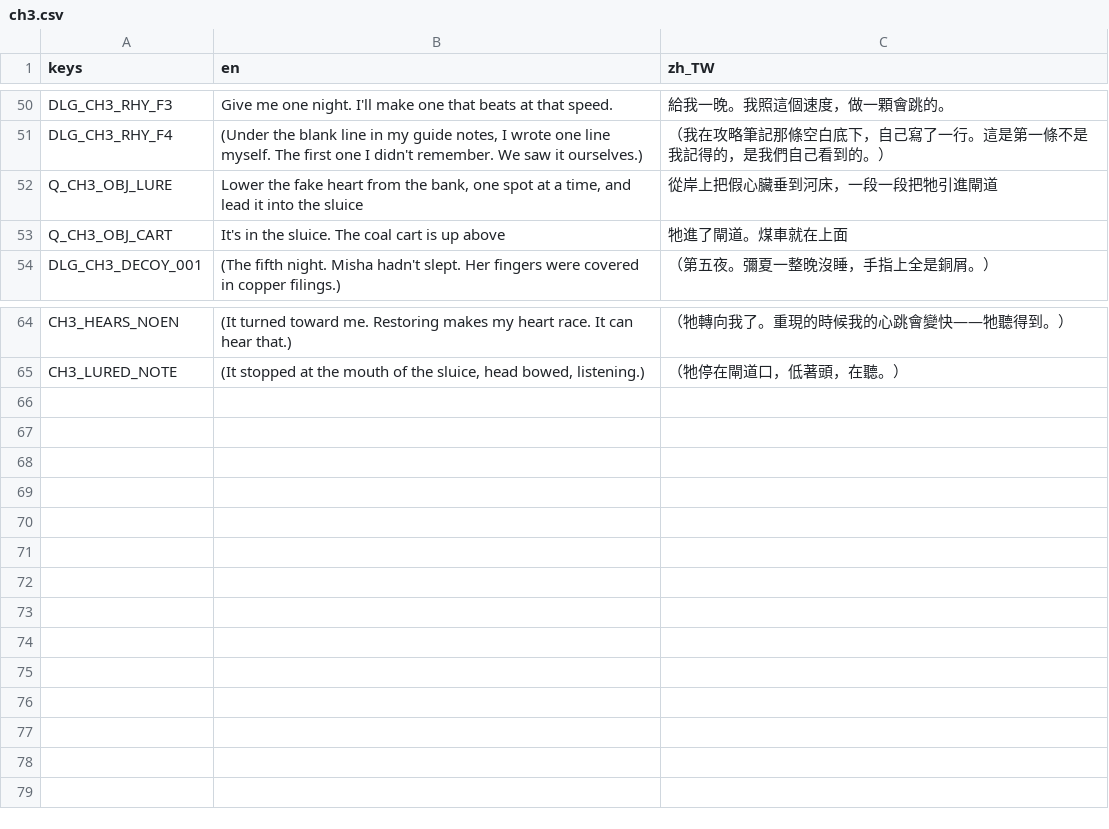
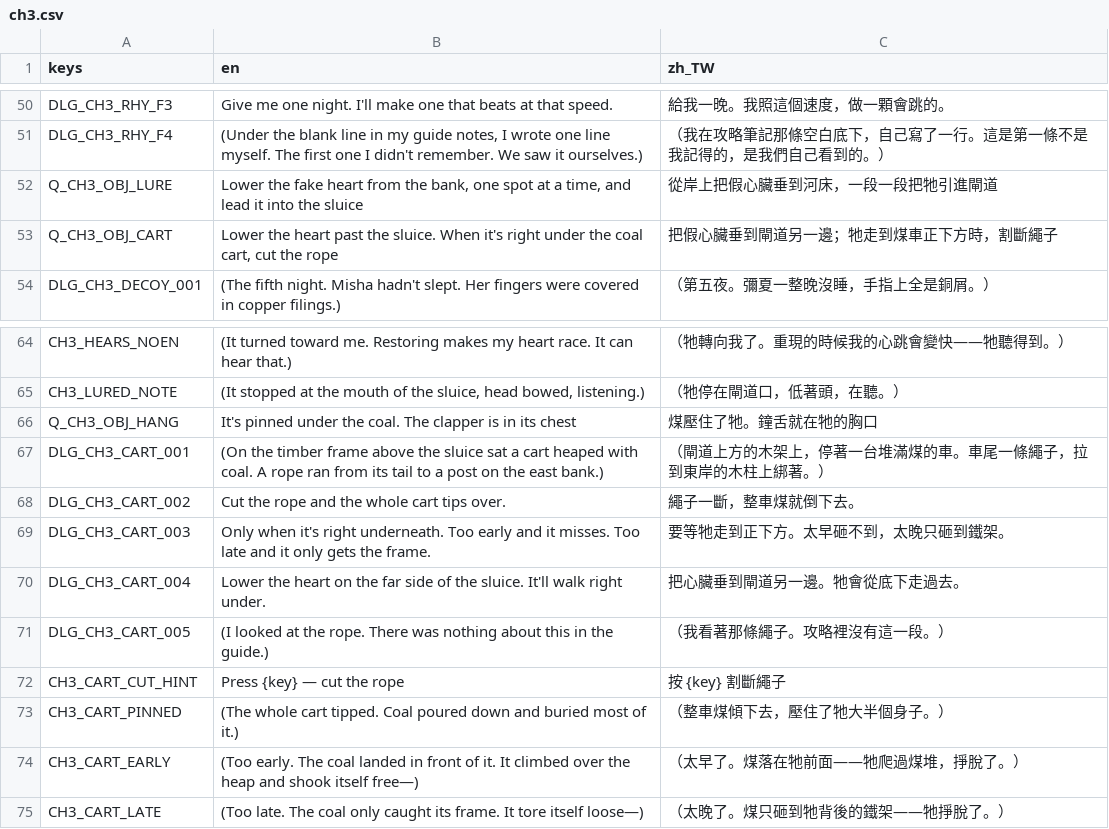
Before and after one commit to twjackysu/yuming-city, a CSV file: game/i18n/ch3.csv, drawn as a sheet; only a part is shown, gaps mark what is left out.

```diff
--- a/game/i18n/ch3.csv
+++ b/game/i18n/ch3.csv
@@ -52,3 +52,3 @@ DLG_CH3_RHY_F4,"(Under the blank line in my guide notes, I wrote one line myself
 Q_CH3_OBJ_LURE,"Lower the fake heart from the bank, one spot at a time, and lead it into the sluice",從岸上把假心臟垂到河床，一段一段把牠引進閘道
-Q_CH3_OBJ_CART,It's in the sluice. The coal cart is up above,牠進了閘道。煤車就在上面
+Q_CH3_OBJ_CART,"Lower the heart past the sluice. When it's right under the coal cart, cut the rope",把假心臟垂到閘道另一邊；牠走到煤車正下方時，割斷繩子
 DLG_CH3_DECOY_001,(The fifth night. Misha hadn't slept. Her fingers were covered in copper filings.),（第五夜。彌夏一整晚沒睡，手指上全是銅屑。）
@@ -65 +65,11 @@ CH3_HEARS_NOEN,(It turned toward me. Restoring makes my heart race. It can hear
 CH3_LURED_NOTE,"(It stopped at the mouth of the sluice, head bowed, listening.)",（牠停在閘道口，低著頭，在聽。）
+Q_CH3_OBJ_HANG,It's pinned under the coal. The clapper is in its chest,煤壓住了牠。鐘舌就在牠的胸口
+DLG_CH3_CART_001,"(On the timber frame above the sluice sat a cart heaped with coal. A rope ran from its tail to a post on the east bank.)",（閘道上方的木架上，停著一台堆滿煤的車。車尾一條繩子，拉到東岸的木柱上綁著。）
+DLG_CH3_CART_002,"Cut the rope and the whole cart tips over.",繩子一斷，整車煤就倒下去。
+DLG_CH3_CART_003,"Only when it's right underneath. Too early and it misses. Too late and it only gets the frame.",要等牠走到正下方。太早砸不到，太晚只砸到鐵架。
+DLG_CH3_CART_004,"Lower the heart on the far side of the sluice. It'll walk right under.",把心臟垂到閘道另一邊。牠會從底下走過去。
+DLG_CH3_CART_005,(I looked at the rope. There was nothing about this in the guide.),（我看著那條繩子。攻略裡沒有這一段。）
+CH3_CART_CUT_HINT,Press {key} — cut the rope,按 {key}　割斷繩子
+CH3_CART_PINNED,(The whole cart tipped. Coal poured down and buried most of it.),（整車煤傾下去，壓住了牠大半個身子。）
+CH3_CART_EARLY,"(Too early. The coal landed in front of it. It climbed over the heap and shook itself free—)",（太早了。煤落在牠前面——牠爬過煤堆，掙脫了。）
+CH3_CART_LATE,"(Too late. The coal only caught its frame. It tore itself loose—)",（太晚了。煤只砸到牠背後的鐵架——牠掙脫了。）
```
Also changed, not shown: 9 other files.
